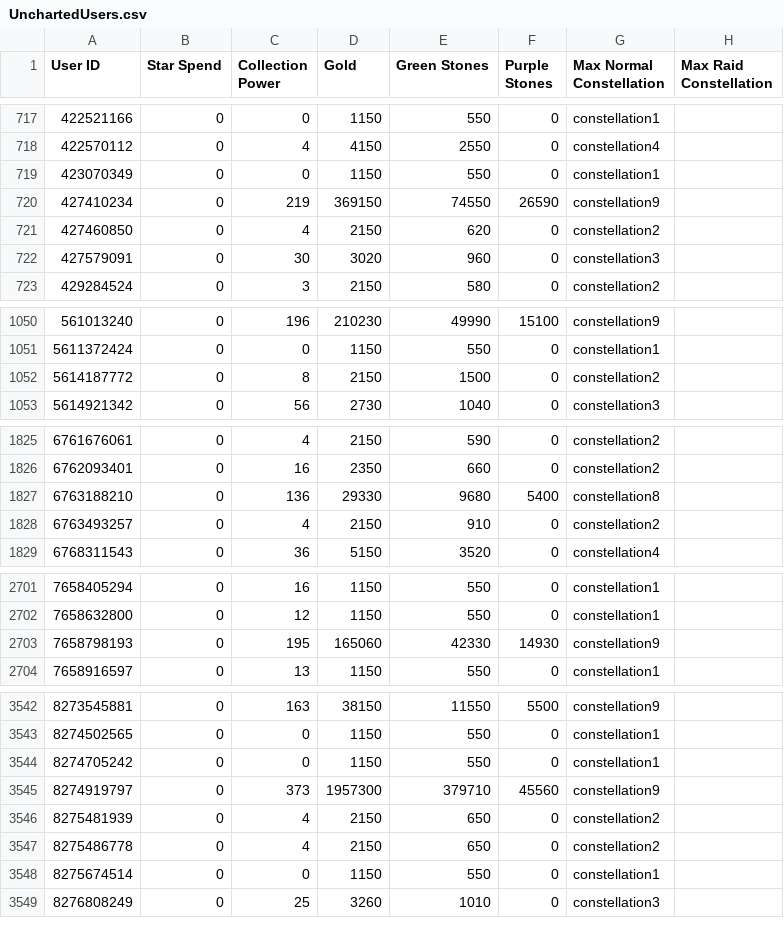
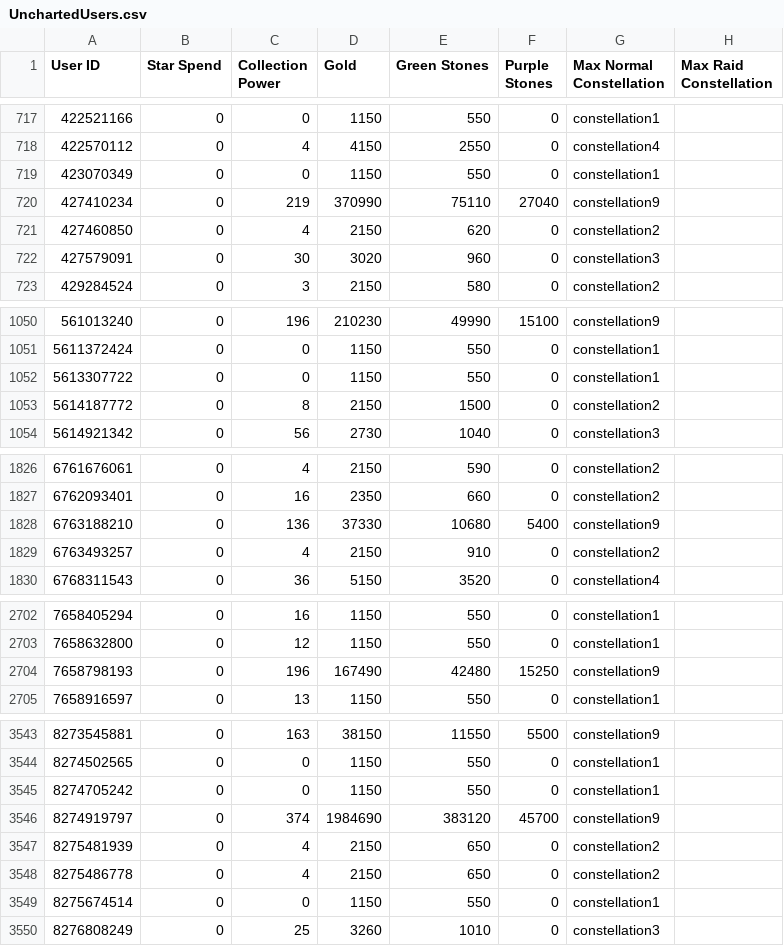
Before and after one commit to a-bormotov/tg_pixel, a CSV file: Uncharted/UnchartedUsers.csv, drawn as a sheet; only a part is shown, gaps mark what is left out; the diff covers the shown part only.

```diff
--- a/Uncharted/UnchartedUsers.csv
+++ b/Uncharted/UnchartedUsers.csv
@@ -719,3 +719,3 @@ User ID,Star Spend,Collection Power,Gold,Green Stones,Purple Stones,Max Normal C
 423070349,0,0,1150,550,0,constellation1,
-427410234,0,219,369150,74550,26590,constellation9,
+427410234,0,219,370990,75110,27040,constellation9,
 427460850,0,4,2150,620,0,constellation2,
@@ -1051,2 +1051,3 @@ User ID,Star Spend,Collection Power,Gold,Green Stones,Purple Stones,Max Normal C
 5611372424,0,0,1150,550,0,constellation1,
+5613307722,0,0,1150,550,0,constellation1,
 5614187772,0,8,2150,1500,0,constellation2,
@@ -1826,3 +1827,3 @@ User ID,Star Spend,Collection Power,Gold,Green Stones,Purple Stones,Max Normal C
 6762093401,0,16,2350,660,0,constellation2,
-6763188210,0,136,29330,9680,5400,constellation8,
+6763188210,0,136,37330,10680,5400,constellation9,
 6763493257,0,4,2150,910,0,constellation2,
@@ -2702,3 +2703,3 @@ User ID,Star Spend,Collection Power,Gold,Green Stones,Purple Stones,Max Normal C
 7658632800,0,12,1150,550,0,constellation1,
-7658798193,0,195,165060,42330,14930,constellation9,
+7658798193,0,196,167490,42480,15250,constellation9,
 7658916597,0,13,1150,550,0,constellation1,
@@ -3544,3 +3545,3 @@ User ID,Star Spend,Collection Power,Gold,Green Stones,Purple Stones,Max Normal C
 8274705242,0,0,1150,550,0,constellation1,
-8274919797,0,373,1957300,379710,45560,constellation9,
+8274919797,0,374,1984690,383120,45700,constellation9,
 8275481939,0,4,2150,650,0,constellation2,
```
Also changed, not shown: 4 edited cells elsewhere in this file.
